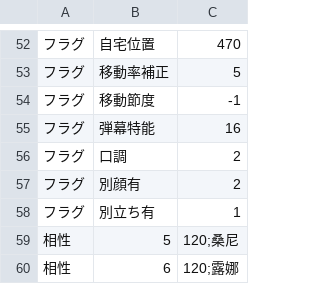
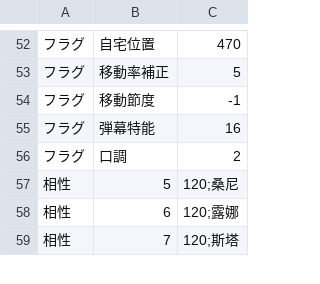
Before and after one commit to Paradox-Phenomenon/EraTW-Magic_DLC, a CSV file: CSV/Chara/Chara118 ラルバ.csv, drawn as a sheet; only a part is shown, gaps mark what is left out; the shorter side is filled out with more unchanged rows; the diff names each change by its address in the sheet, - before the commit and + after, or states it on an @@ line.

```diff
--- a/CSV/Chara/Chara118 ラルバ.csv
+++ b/CSV/Chara/Chara118 ラルバ.csv
-row 57: フラグ | 別顔有 | 2
-row 58: フラグ | 別立ち有 | 1
```
Also changed, not shown: CSV/Chara/Chara1 霊夢.csv, CSV/Chara/Chara112 純狐.csv, 14 other files.
